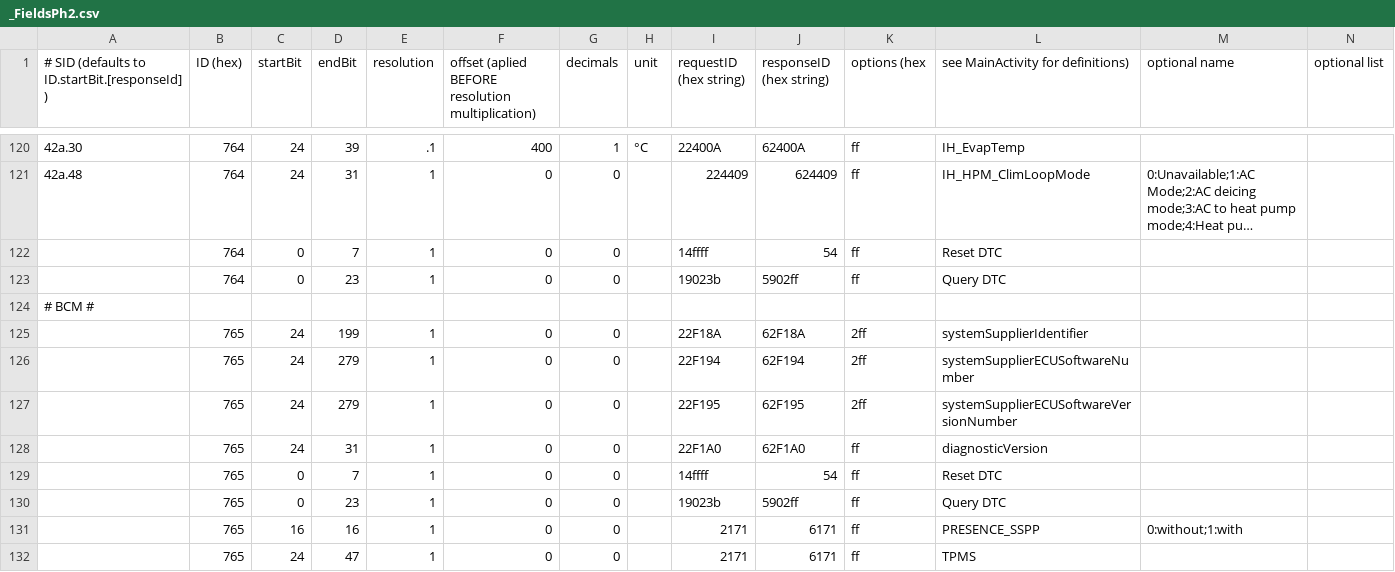
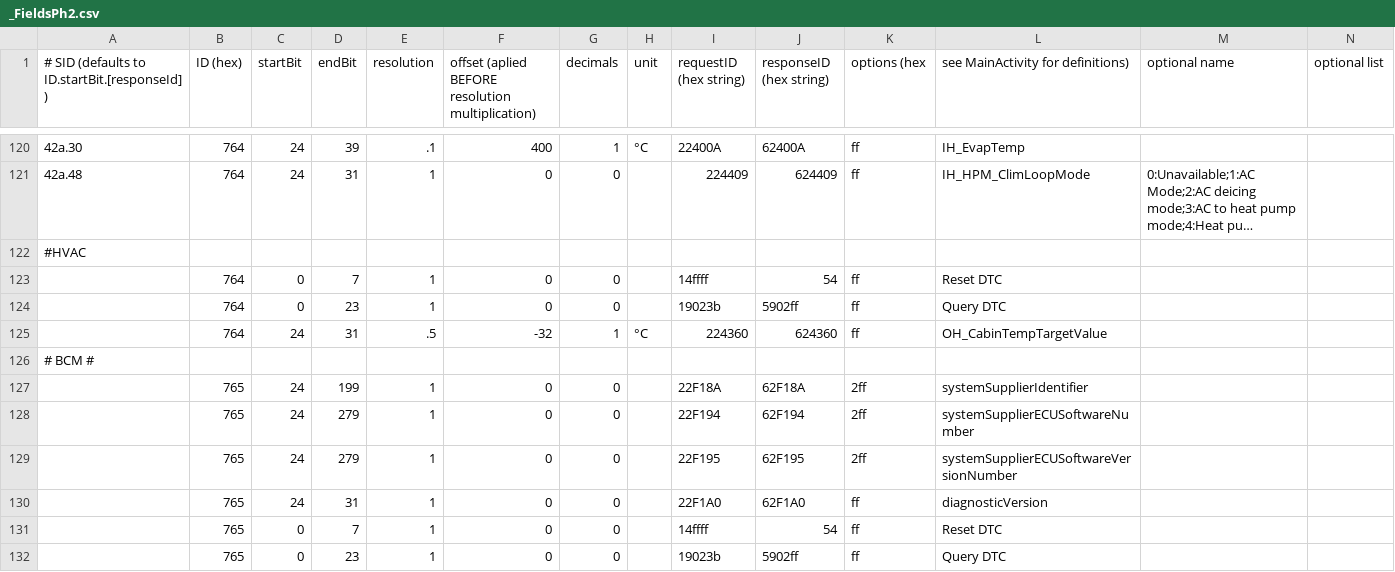
Before and after one commit to fesch/CanZE, a CSV file: app/src/main/assets/_FieldsPh2.csv, drawn as a sheet; only a part is shown, gaps mark what is left out; the shorter side is filled out with more unchanged rows; long unchanged cells end in …; the diff names each change by its address in the sheet, - before the commit and + after, or states it on an @@ line.

Commit message:
Try 1 virt field HVAC setpoint

```diff
--- a/app/src/main/assets/_FieldsPh2.csv
+++ b/app/src/main/assets/_FieldsPh2.csv
+row 122: #HVAC
+row 125:  | 764 | 24 | 31 | .5 | -32 | 1 | °C | 224360 | 624360 | ff | OH_CabinTempTargetValue
```
Also changed, not shown: 1 other file.
